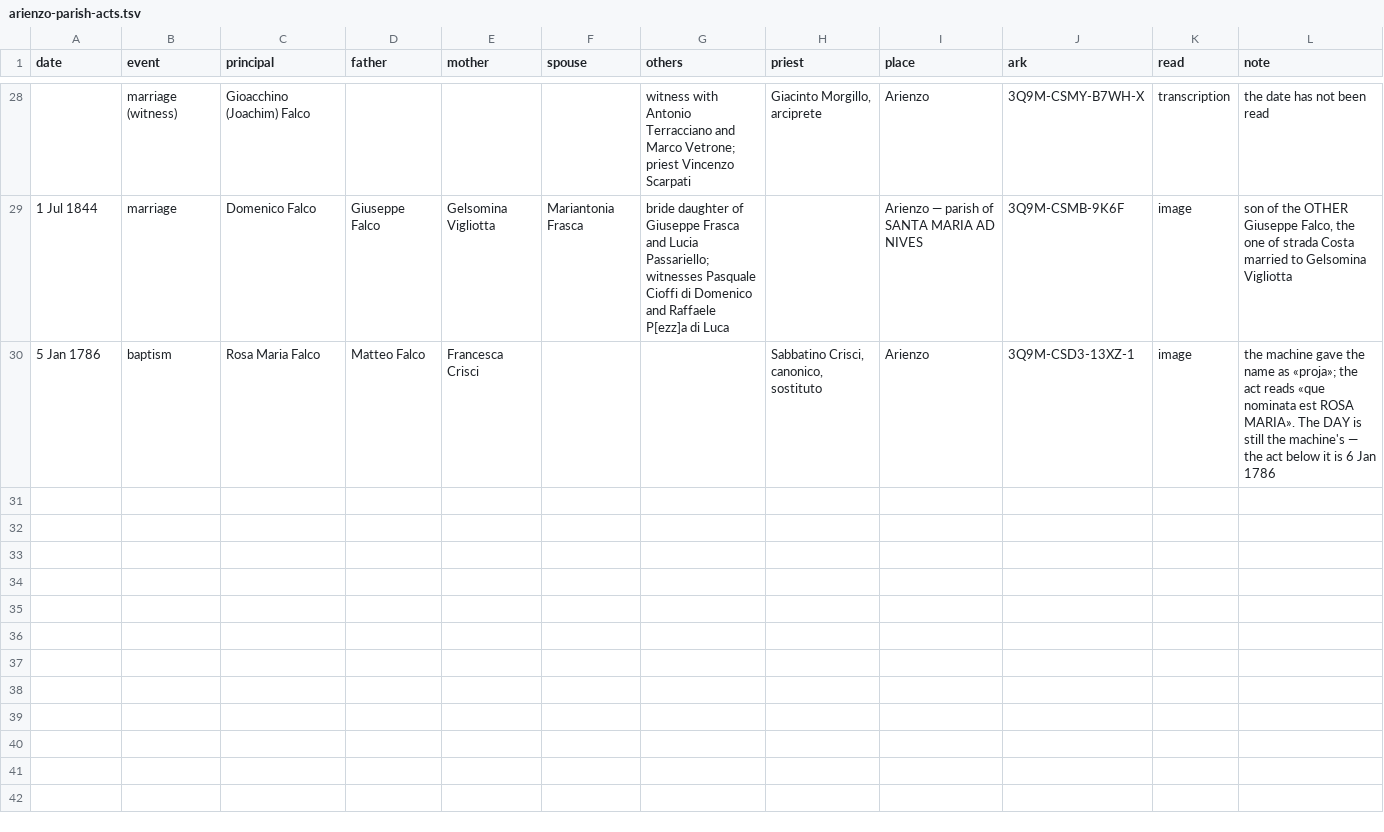
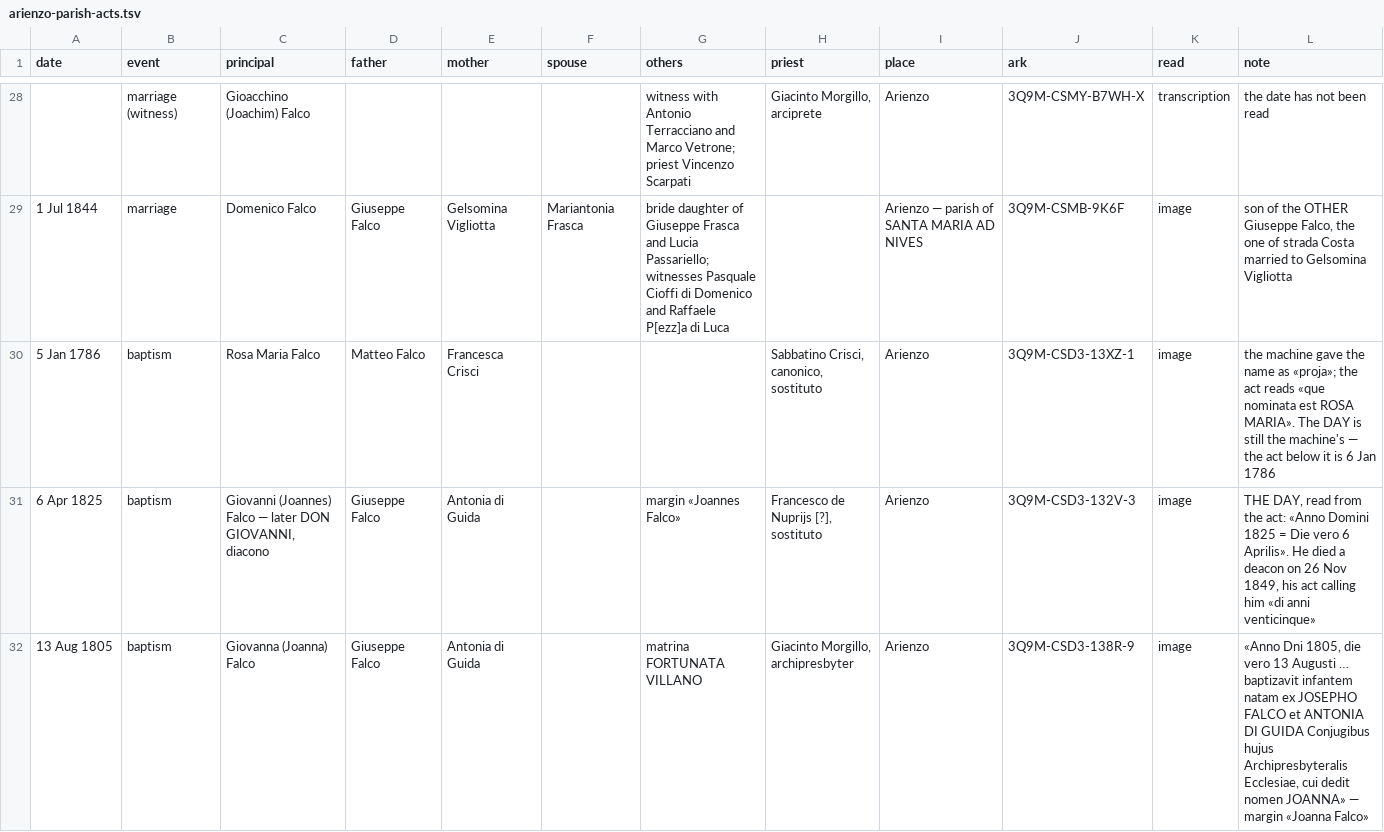
Before and after one commit to daviddef/TheFalco, a TSV file: data/arienzo-parish-acts.tsv, drawn as a sheet; only a part is shown, gaps mark what is left out; the diff names each change by its address in the sheet, - before the commit and + after, or states it on an @@ line.

```diff
--- a/data/arienzo-parish-acts.tsv
+++ b/data/arienzo-parish-acts.tsv
+row 31: 6 Apr 1825 | baptism | Giovanni (Joannes) Falco — later DON GIOVANNI, diacono | Giuseppe Falco | Antonia di Guida |  | margin «Joannes Falco» | Francesco de Nuprijs [?], sostituto | Arienzo | 3Q9M-CSD3-132V-3 | image | THE DAY, read from the act: «Anno Domini 1825 = Die vero 6 Aprilis». He died a deacon on 26 Nov 1849, his act calling him «di anni venticinque»
+row 32: 13 Aug 1805 | baptism | Giovanna (Joanna) Falco | Giuseppe Falco | Antonia di Guida |  | matrina FORTUNATA VILLANO | Giacinto Morgillo, archipresbyter | Arienzo | 3Q9M-CSD3-138R-9 | image | «Anno Dni 1805, die vero 13 Augusti … baptizavit infantem natam ex JOSEPHO FALCO et ANTONIA DI GUIDA Conjugibus hujus Archipresbyteralis Ecclesiae, cui dedit nomen JOANNA» — margin «Joanna Falco»
```
Also changed, not shown: data/record-citations.tsv, 3 other files.
